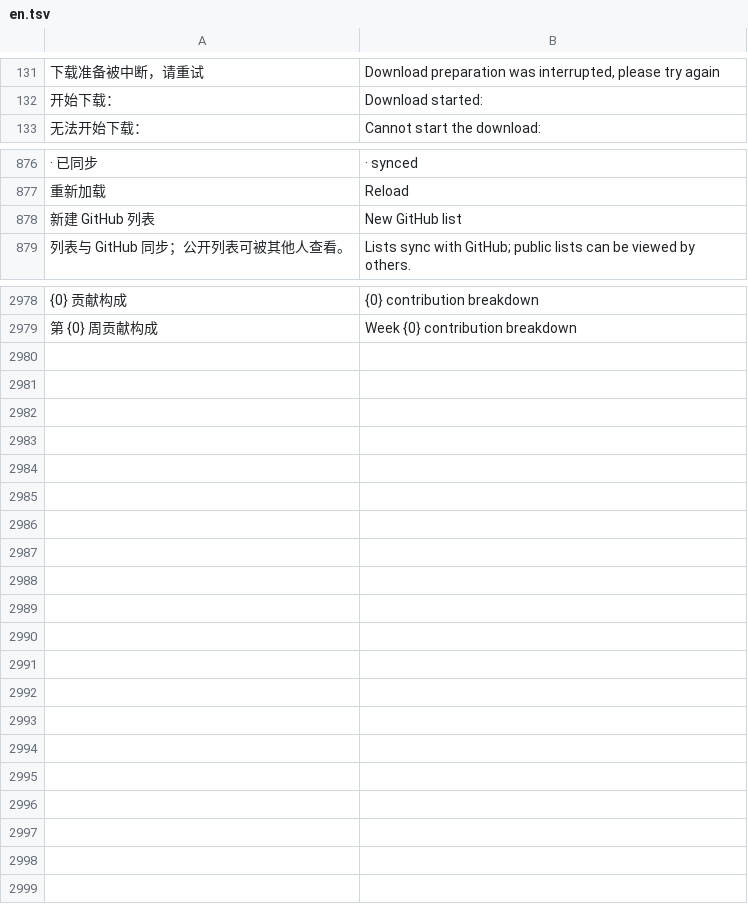
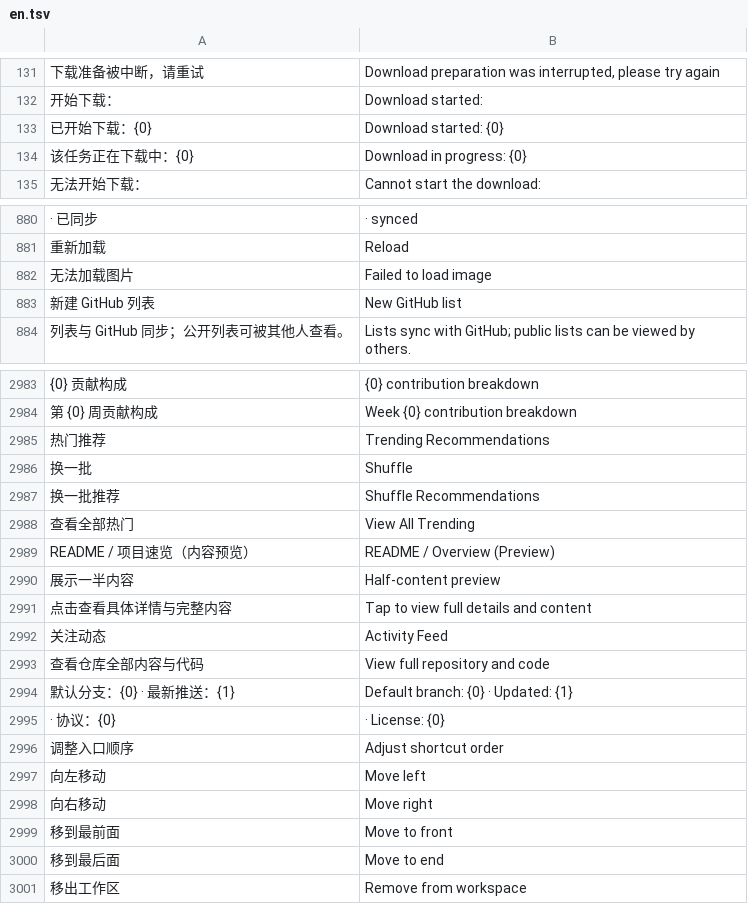
Before and after one commit to sheep-programmer/mobilegh, a TSV file: app/src/main/assets/i18n/en.tsv, drawn as a sheet; only a part is shown, gaps mark what is left out; the diff covers the shown part only; the diff names each change by its address in the sheet, - before the commit and + after, or states it on an @@ line.

Commit message:
Release v0.40.1
- 首页与导航重构：优化顶栏布局与自定义工作区，置顶项横向展示，收藏夹与星标列表模块化
- 探索页体验增强：推荐热门仓库换一批支持胶囊按钮与平滑旋转加载动效
- 官方收藏夹同步：打通官方云端收藏夹与本地展示
- README 与代码渲染：支持内嵌手势缩放复位、精准长按链接交互、增强代码高亮与大纲导航
- 图片与徽章：集成 AndroidSVG 实时光栅化渲染，优化网络徽章与高清图标显示
- 稳定性与修复：修复 issue 状态流转、翻页背景阴影及网络错误状态居中展示

```diff
--- a/app/src/main/assets/i18n/en.tsv
+++ b/app/src/main/assets/i18n/en.tsv
+row 133: 已开始下载：{0} | Download started: {0}
+row 134: 该任务正在下载中：{0} | Download in progress: {0}
+row 882: 无法加载图片 | Failed to load image
+row 2985: 热门推荐 | Trending Recommendations
+row 2986: 换一批 | Shuffle
+row 2987: 换一批推荐 | Shuffle Recommendations
+row 2988: 查看全部热门 | View All Trending
+row 2989: README / 项目速览（内容预览） | README / Overview (Preview)
+row 2990: 展示一半内容 | Half-content preview
+row 2991: 点击查看具体详情与完整内容 | Tap to view full details and content
+row 2992: 关注动态 | Activity Feed
+row 2993: 查看仓库全部内容与代码 | View full repository and code
+row 2994: 默认分支：{0} · 最新推送：{1} | Default branch: {0} · Updated: {1}
+row 2995: · 协议：{0} | · License: {0}
+row 2996: 调整入口顺序 | Adjust shortcut order
+row 2997: 向左移动 | Move left
+row 2998: 向右移动 | Move right
+row 2999: 移到最前面 | Move to front
+row 3000: 移到最后面 | Move to end
+row 3001: 移出工作区 | Remove from workspace
```
Also changed, not shown: 2 added rows elsewhere in this file, 59 other files.
